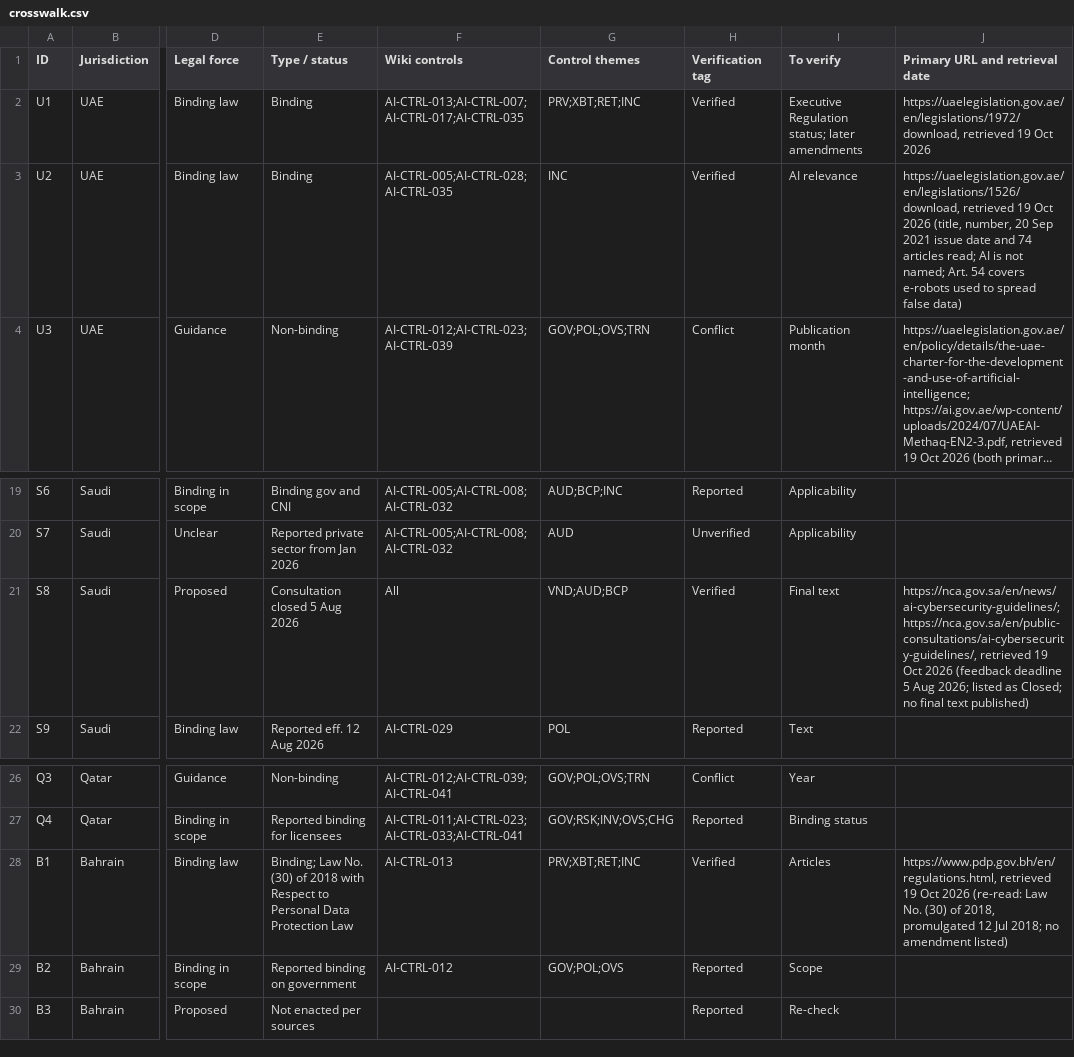
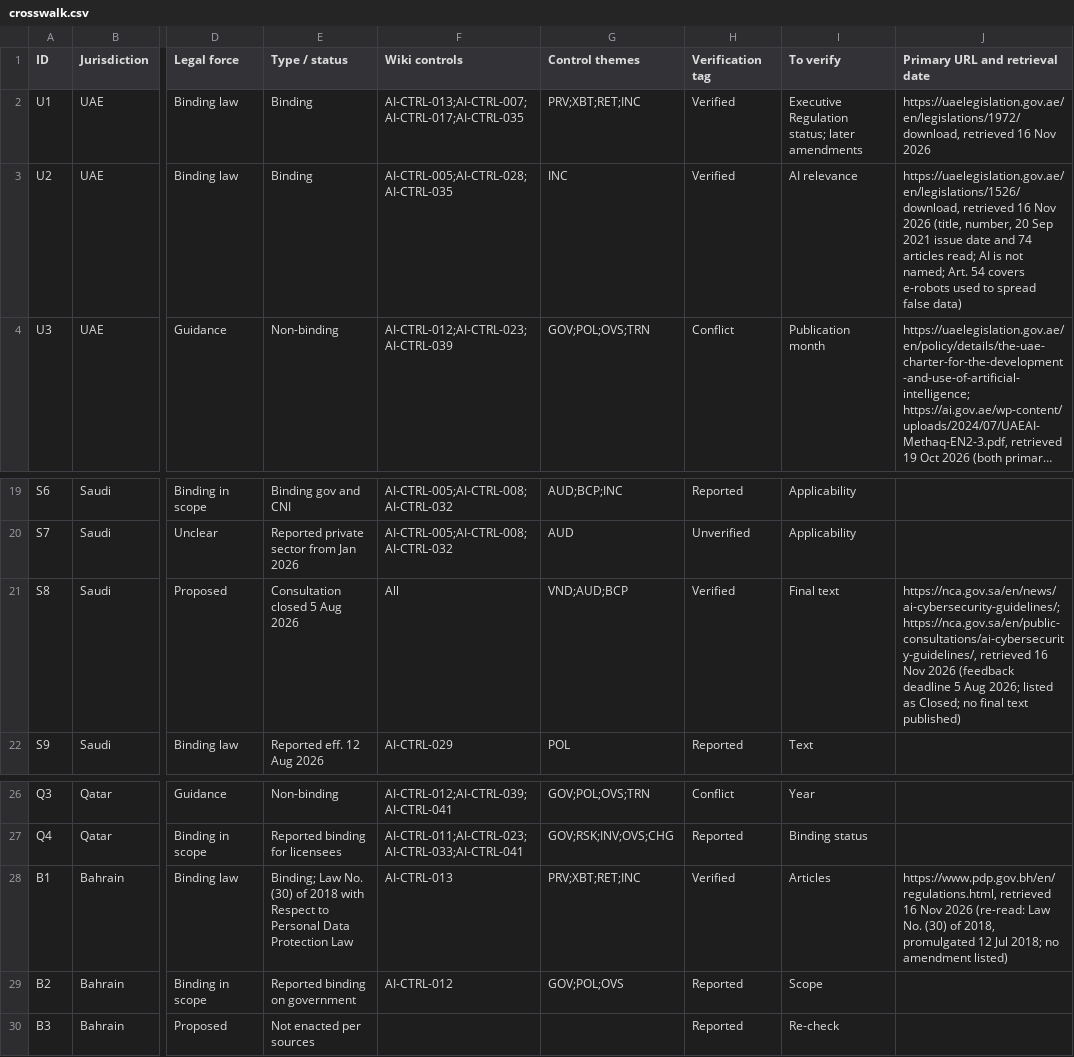
Before and after one commit to nachi065/AI-Security-Wiki, a CSV file: 11_GCC_AI_Compliance/data/crosswalk.csv, drawn as a sheet; only a part is shown, gaps mark what is left out; long unchanged cells end in …; the diff names each change by its address in the sheet, - before the commit and + after, or states it on an @@ line.

```diff
--- a/11_GCC_AI_Compliance/data/crosswalk.csv
+++ b/11_GCC_AI_Compliance/data/crosswalk.csv
-J2 (Primary URL and retrieval date): https://uaelegislation.gov.ae/en/legislations/1972/download, retrieved 19 Oct 2026
+J2 (Primary URL and retrieval date): https://uaelegislation.gov.ae/en/legislations/1972/download, retrieved 16 Nov 2026
-J3 (Primary URL and retrieval date): https://uaelegislation.gov.ae/en/legislations/1526/download, retrieved 19 Oct 2026 (title,…
+J3 (Primary URL and retrieval date): https://uaelegislation.gov.ae/en/legislations/1526/download, retrieved 16 Nov 2026 (title,…
-J21 (Primary URL and retrieval date): …https://nca.gov.sa/en/public-consultations/ai-cybersecurity-guidelines/, retrieved 19 Oct 2026 (feedback…
+J21 (Primary URL and retrieval date): …https://nca.gov.sa/en/public-consultations/ai-cybersecurity-guidelines/, retrieved 16 Nov 2026 (feedback…
-J28 (Primary URL and retrieval date): https://www.pdp.gov.bh/en/regulations.html, retrieved 19 Oct 2026 (re-read:…
+J28 (Primary URL and retrieval date): https://www.pdp.gov.bh/en/regulations.html, retrieved 16 Nov 2026 (re-read:…
```
Also changed, not shown: source/11_GCC_AI_Compliance/data/crosswalk.csv, 5 other files.
